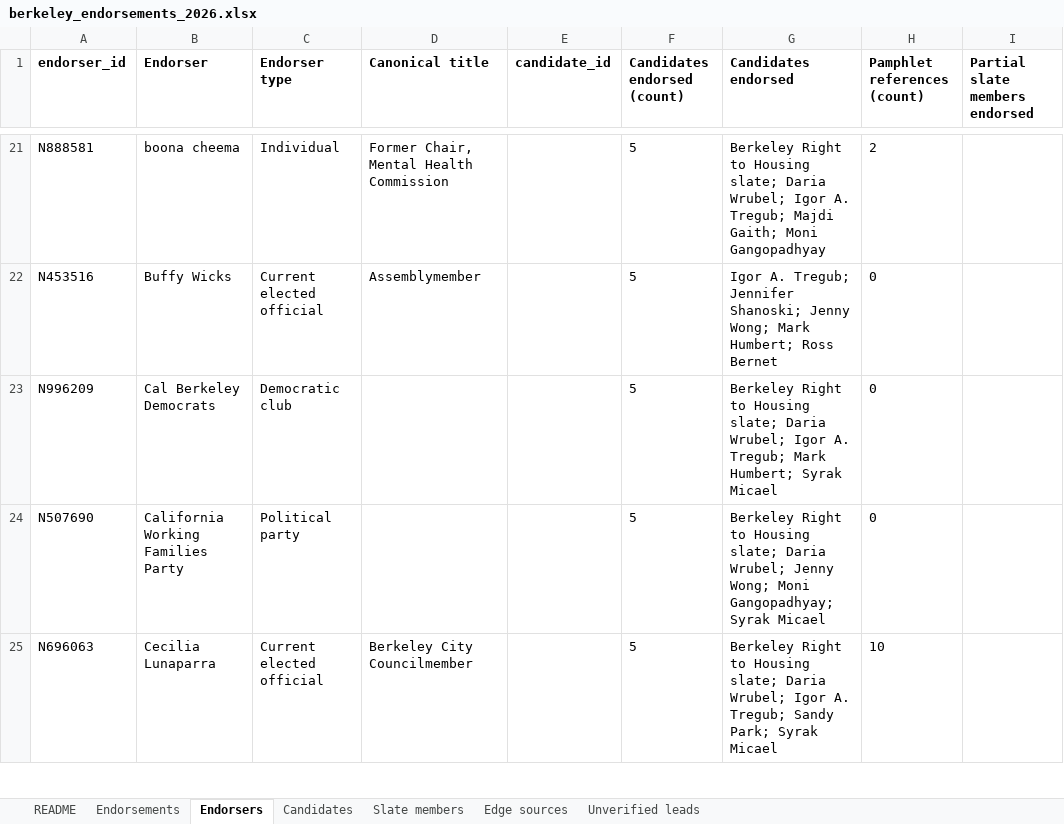
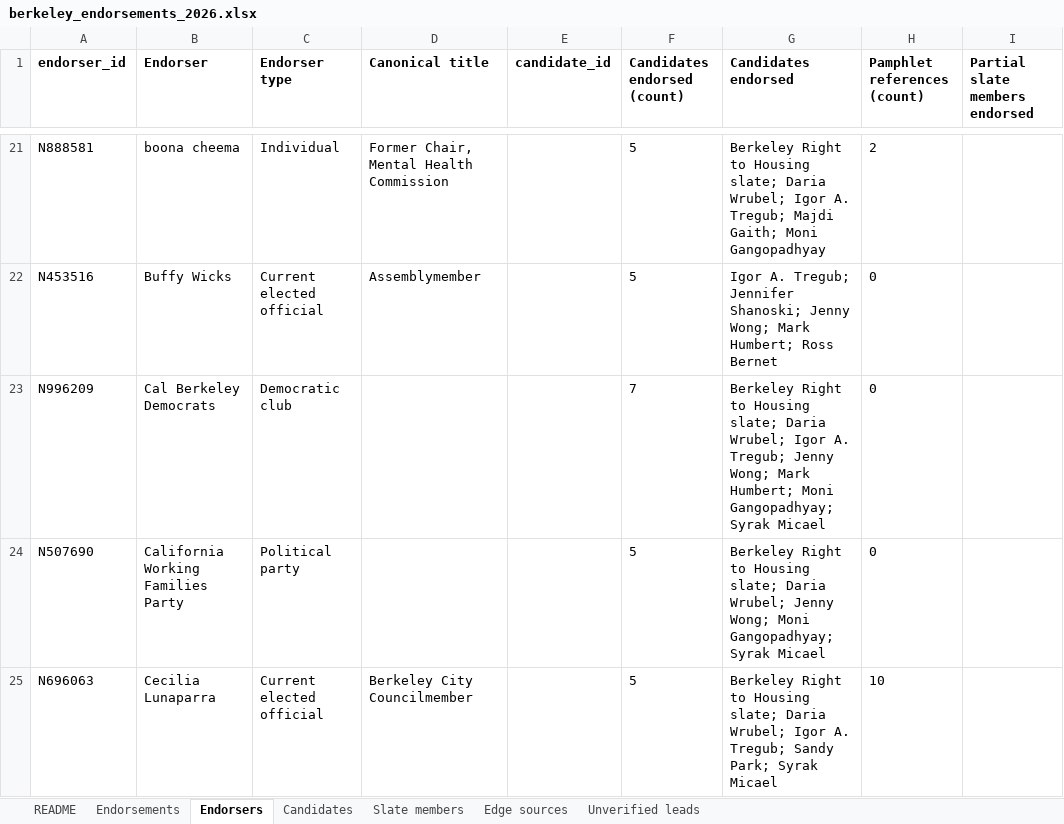
Before and after one commit to rexheng/nganalysis, an Excel workbook: public/data/berkeley_endorsements_2026.xlsx, sheet Endorsers, drawn as a sheet; only a part is shown, gaps mark what is left out; values as stored, in another font and other column widths than the file's, no borders; the diff covers the shown part only; the diff names each change by its address in the sheet, - before the commit and + after, or states it on an @@ line.

```diff
--- a/public/data/berkeley_endorsements_2026.xlsx (sheet Endorsers)
+++ b/public/data/berkeley_endorsements_2026.xlsx (sheet Endorsers)
-F23 (Candidates endorsed (count)): 5
+F23 (Candidates endorsed (count)): 7
-G23 (Candidates endorsed): …A. Tregub; Mark Humbert; Syrak Micael
+G23 (Candidates endorsed): …A. Tregub; Jenny Wong; Mark Humbert; Moni Gangopadhyay; Syrak Micael
```
Also changed, not shown: 20 edited cells elsewhere in this sheet, sheet Edge sources, sheet Endorsements, sheet Candidates, sheet Unverified leads, sheet README, 10 other files.
